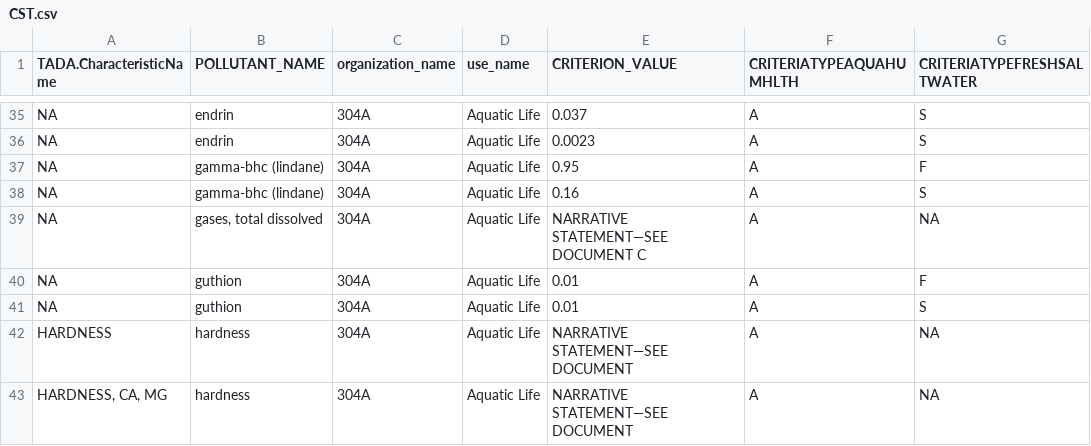
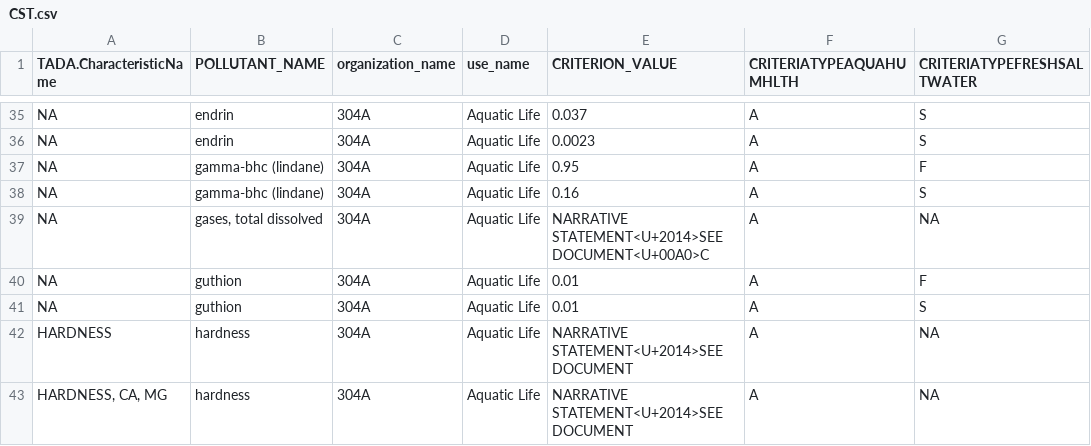
Before and after one commit to USEPA/EPATADA, a CSV file: inst/extdata/CST.csv, drawn as a sheet; only a part is shown, gaps mark what is left out; the diff covers the shown part only; the diff names each change by its address in the sheet, - before the commit and + after, or states it on an @@ line.

Commit message:
update example data

```diff
--- a/inst/extdata/CST.csv
+++ b/inst/extdata/CST.csv
-E39 (CRITERION_VALUE): NARRATIVE STATEMENT—SEE DOCUMENT C
+E39 (CRITERION_VALUE): NARRATIVE STATEMENT<U+2014>SEE DOCUMENT<U+00A0>C
-E42:E43 (CRITERION_VALUE): NARRATIVE STATEMENT—SEE DOCUMENT
+E42:E43 (CRITERION_VALUE): NARRATIVE STATEMENT<U+2014>SEE DOCUMENT
```
Also changed, not shown: 16 edited cells elsewhere in this file, 8 other files.
